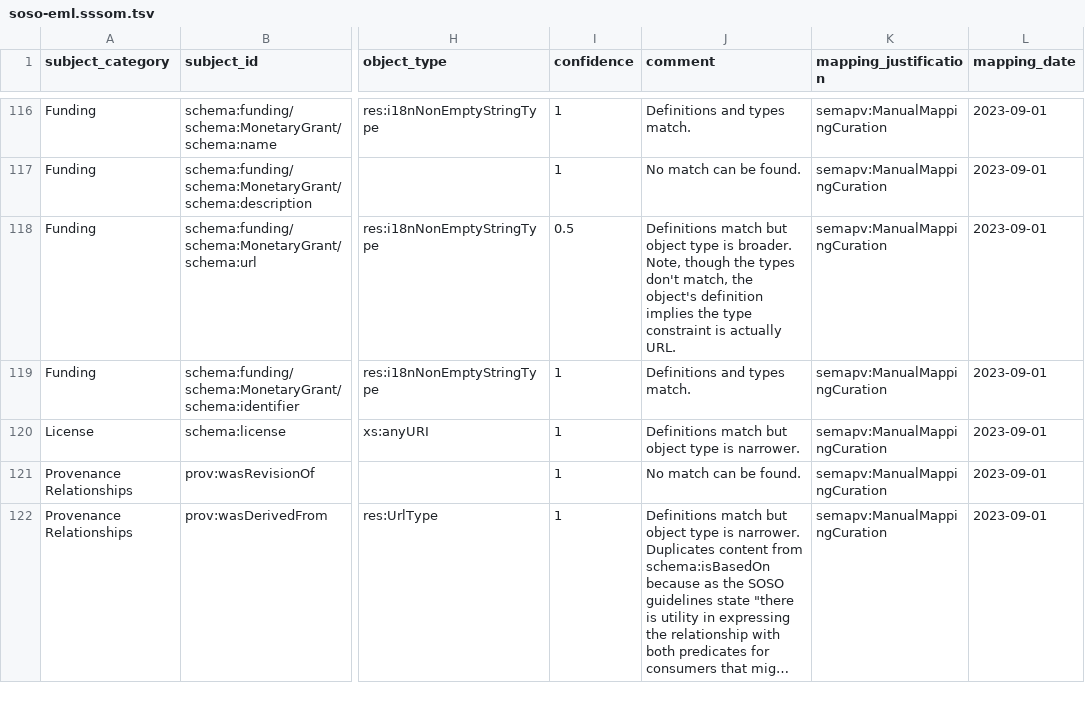
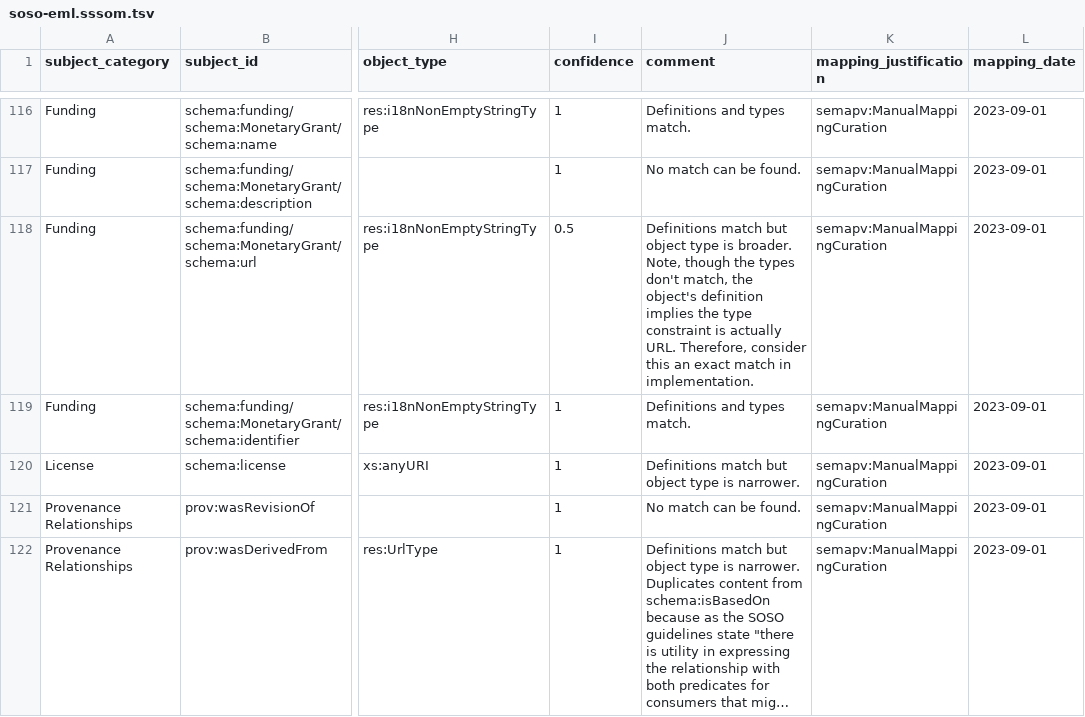
Before and after one commit to clnsmth/soso, a TSV file: src/soso/data/soso-eml.sssom.tsv, drawn as a sheet; only a part is shown, gaps mark what is left out; long unchanged cells end in …; the diff covers the shown part only; the diff names each change by its address in the sheet, - before the commit and + after, or states it on an @@ line.

Commit message:
docs: update SSSOM mapping for EML
- Comment on where mappings are not exact but could be made exact
during implementation by applying tests and flow control logic.
- Correct the schema:identifier mapping predicate. This should be
and exact match.

```diff
--- a/src/soso/data/soso-eml.sssom.tsv
+++ b/src/soso/data/soso-eml.sssom.tsv
-J118 (comment): …actually URL.
+J118 (comment): …actually URL. Therefore, consider this an exact match in implementation.
```
Also changed, not shown: 34 edited cells elsewhere in this file.
